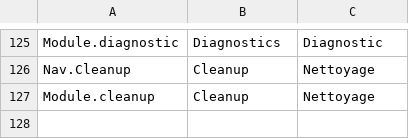
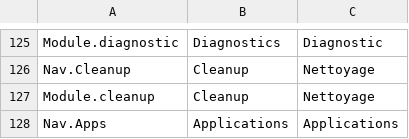
Before and after one commit to Skoow/Cleaner, a TSV file: src/PCDoc.Core/Resources/Strings.tsv, drawn as a sheet; only a part is shown, gaps mark what is left out.

```diff
--- a/src/PCDoc.Core/Resources/Strings.tsv
+++ b/src/PCDoc.Core/Resources/Strings.tsv
@@ -127 +127,2 @@ Nav.Cleanup	Cleanup	Nettoyage
 Module.cleanup	Cleanup	Nettoyage
+Nav.Apps	Applications	Applications
```
Also changed, not shown: 48 other files.
